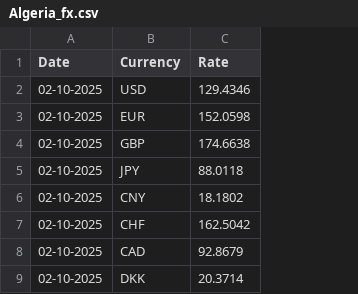
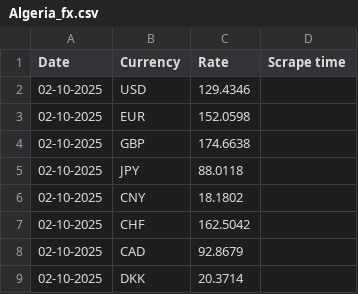
Before and after one commit to Imr-u/Algeria_fx, a CSV file: Algeria_fx.csv, drawn as a sheet; only a part is shown; the diff names each change by its address in the sheet, - before the commit and + after, or states it on an @@ line.

```diff
--- a/Algeria_fx.csv
+++ b/Algeria_fx.csv
+column D (Scrape time), empty
```
